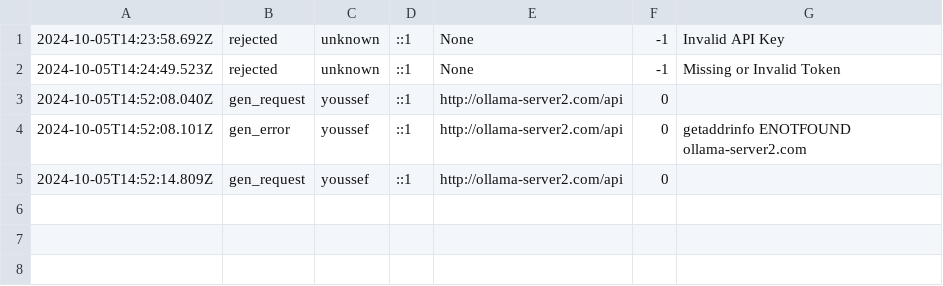
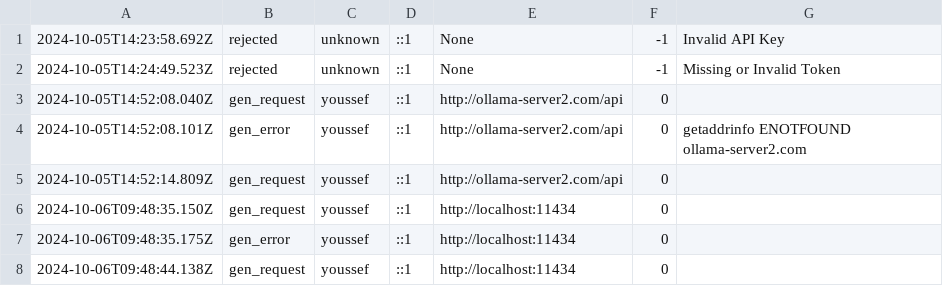
Before and after one commit to YoussefProDev/ollamaProxyServer, a CSV file: src/access_log.csv, drawn as a sheet; the diff names each change by its address in the sheet, - before the commit and + after, or states it on an @@ line.

```diff
--- a/src/access_log.csv
+++ b/src/access_log.csv
+row 6: 2024-10-06T09:48:35.150Z | gen_request | youssef | ::1 | http://localhost:11434 | 0
+row 7: 2024-10-06T09:48:35.175Z | gen_error | youssef | ::1 | http://localhost:11434 | 0
+row 8: 2024-10-06T09:48:44.138Z | gen_request | youssef | ::1 | http://localhost:11434 | 0
```
Also changed, not shown: 7 other files.
